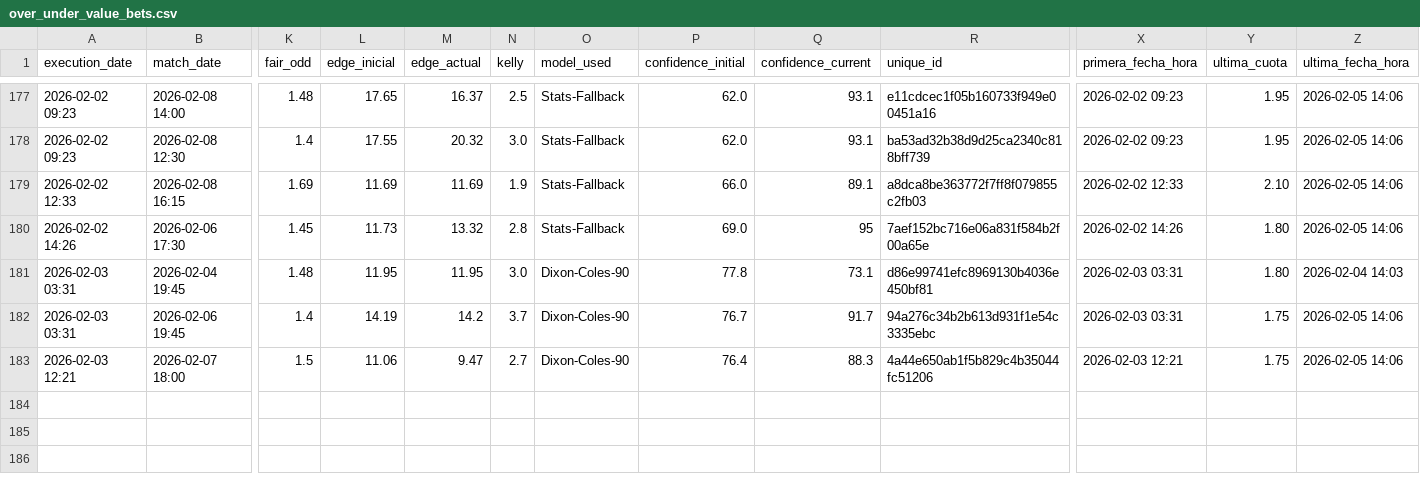
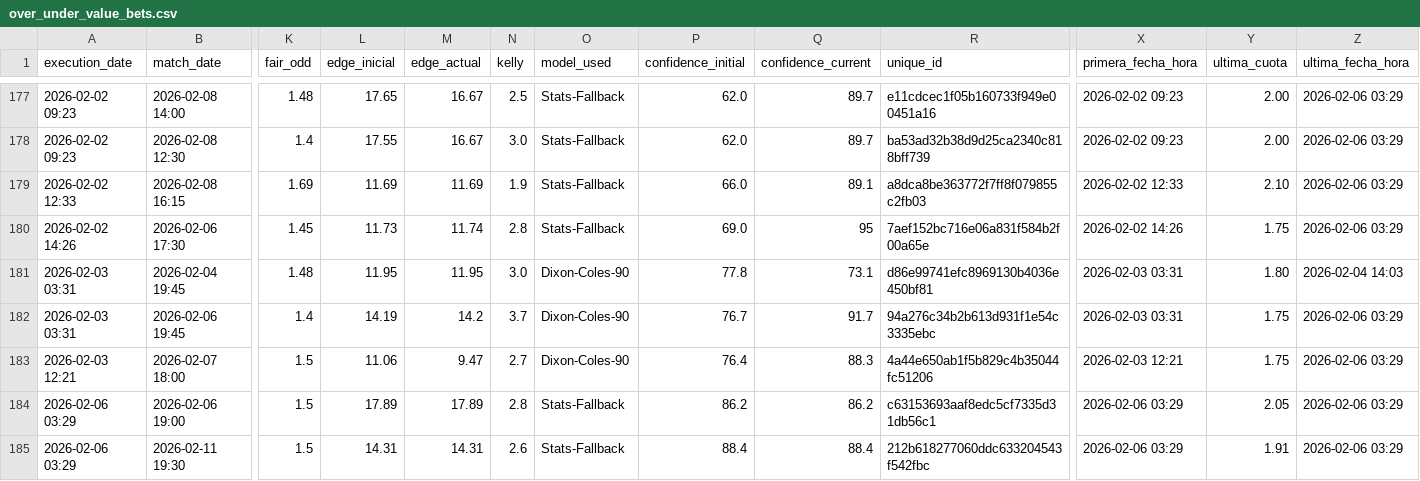
Before and after one commit to pedromanuelfdz-netizen/betting-dashboard, a CSV file: over_under_value_bets.csv, drawn as a sheet; only a part is shown, gaps mark what is left out; rows hold the shown columns only; the diff covers the shown part only; the diff names each change by its address in the sheet, - before the commit and + after, or states it on an @@ line.

```diff
--- a/over_under_value_bets.csv
+++ b/over_under_value_bets.csv
-M177 (edge_actual): 16.37
+M177 (edge_actual): 16.67
-Q177:Q178 (confidence_current): 93.1
+Q177:Q178 (confidence_current): 89.7
-Y177:Y178 (ultima_cuota): 1.95
+Y177:Y178 (ultima_cuota): 2.00
-Z177:Z180 (ultima_fecha_hora): 2026-02-05 14:06
+Z177:Z180 (ultima_fecha_hora): 2026-02-06 03:29
-M178 (edge_actual): 20.32
+M178 (edge_actual): 16.67
-M180 (edge_actual): 13.32
+M180 (edge_actual): 11.74
-Y180 (ultima_cuota): 1.80
+Y180 (ultima_cuota): 1.75
-Z182:Z183 (ultima_fecha_hora): 2026-02-05 14:06
+Z182:Z183 (ultima_fecha_hora): 2026-02-06 03:29
+row 184: 2026-02-06 03:29 | 2026-02-06 19:00 | 1.5 | 17.89 | 17.89 | 2.8 | Stats-Fallback | 86.2 | 86.2 | c63153693aaf8edc5cf7335d31db56c1 | 2026-02-06 03:29 | 2.05 | 2026-02-06 03:29
+row 185: 2026-02-06 03:29 | 2026-02-11 19:30 | 1.5 | 14.31 | 14.31 | 2.6 | Stats-Fallback | 88.4 | 88.4 | 212b618277060ddc633204543f542fbc | 2026-02-06 03:29 | 1.91 | 2026-02-06 03:29
```
Also changed, not shown: 48 edited cells elsewhere in this file, 1 other file.
